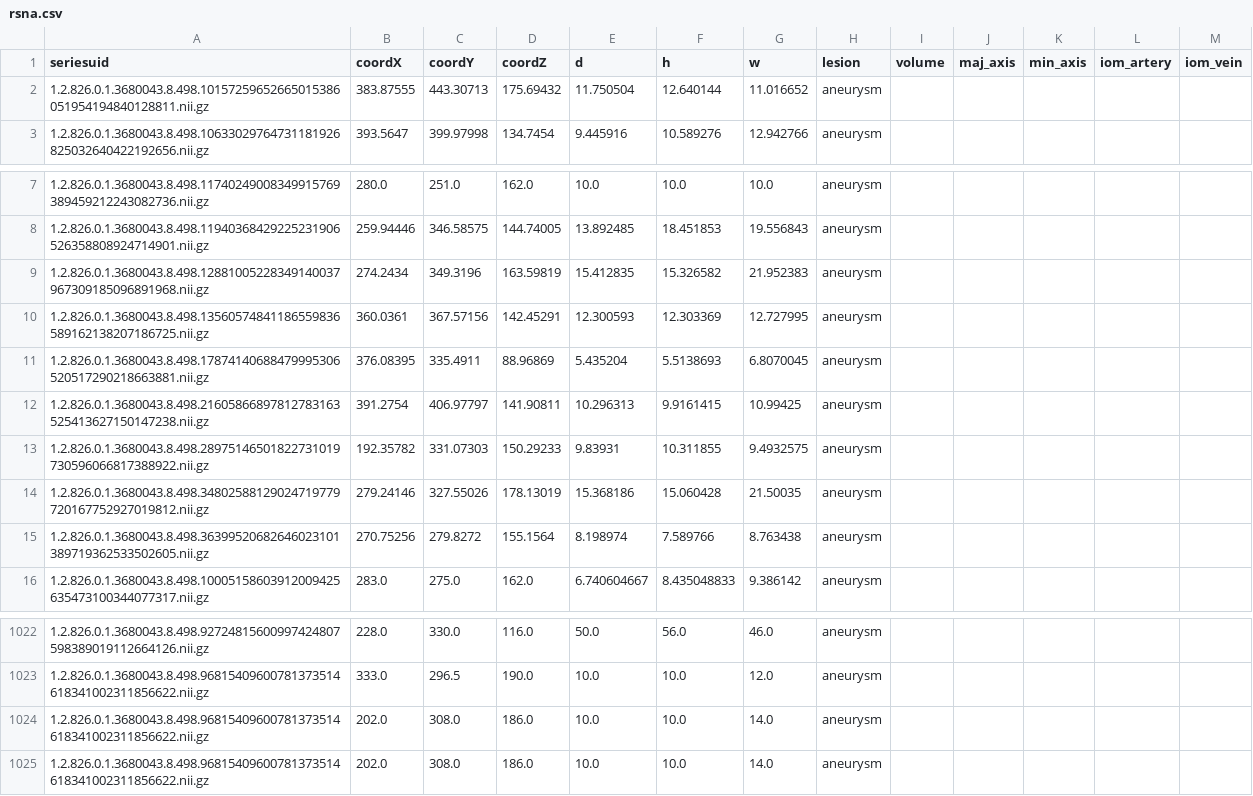
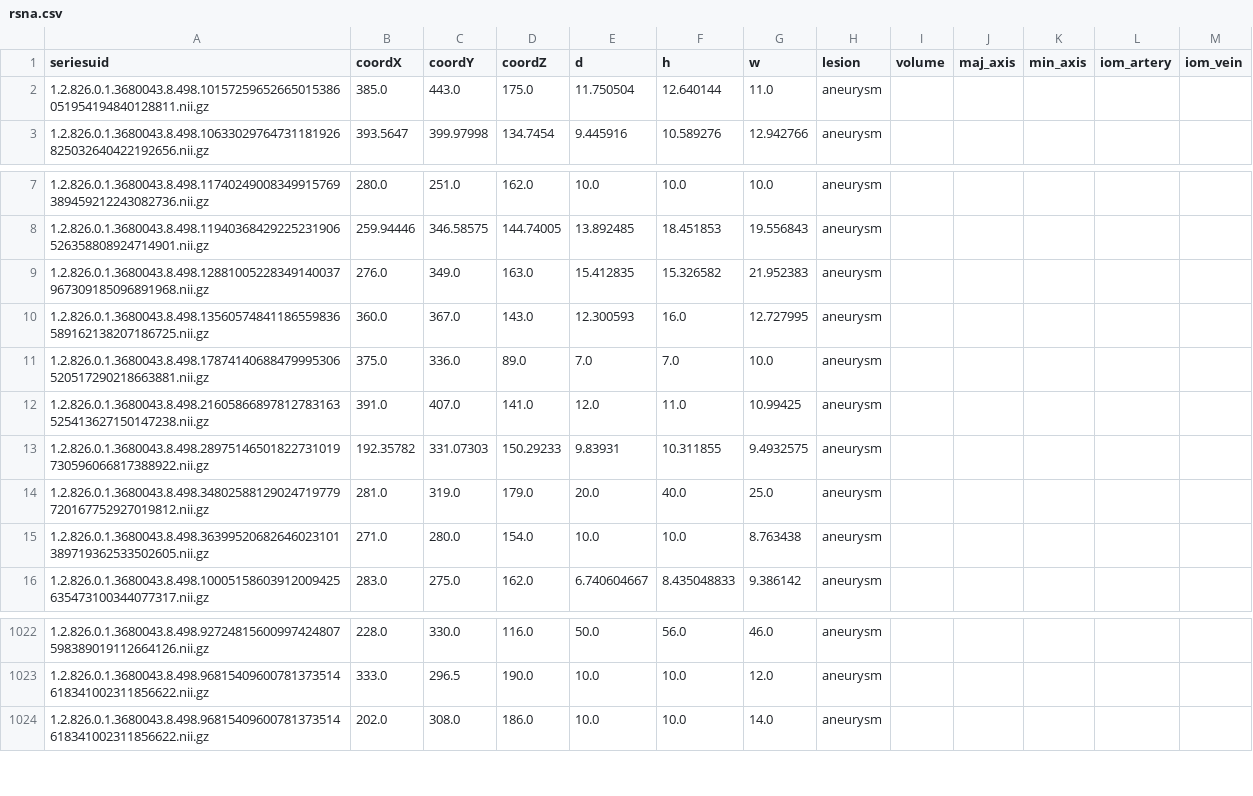
Before and after one commit to alceballosa/deform-aneurysm-detection, a CSV file: labels/gt/fp_reviewed/annots/rsna.csv, drawn as a sheet; only a part is shown, gaps mark what is left out.

```diff
--- a/labels/gt/fp_reviewed/annots/rsna.csv
+++ b/labels/gt/fp_reviewed/annots/rsna.csv
@@ -1,3 +1,3 @@
 seriesuid,coordX,coordY,coordZ,d,h,w,lesion,volume,maj_axis,min_axis,iom_artery,iom_vein
-1.2.826.0.1.3680043.8.498.10157259652665015386051954194840128811.nii.gz,383.87555,443.30713,175.69432,11.750504,12.640144,11.016652,aneurysm,,,,,
+1.2.826.0.1.3680043.8.498.10157259652665015386051954194840128811.nii.gz,385.0,443.0,175.0,11.750504,12.640144,11.0,aneurysm,,,,,
 1.2.826.0.1.3680043.8.498.10633029764731181926825032640422192656.nii.gz,393.5647,399.97998,134.7454,9.445916,10.589276,12.942766,aneurysm,,,,,
@@ -8,9 +8,9 @@ seriesuid,coordX,coordY,coordZ,d,h,w,lesion,volume,maj_axis,min_axis,iom_artery,
 1.2.826.0.1.3680043.8.498.11940368429225231906526358808924714901.nii.gz,259.94446,346.58575,144.74005,13.892485,18.451853,19.556843,aneurysm,,,,,
-1.2.826.0.1.3680043.8.498.12881005228349140037967309185096891968.nii.gz,274.2434,349.3196,163.59819,15.412835,15.326582,21.952383,aneurysm,,,,,
-1.2.826.0.1.3680043.8.498.13560574841186559836589162138207186725.nii.gz,360.0361,367.57156,142.45291,12.300593,12.303369,12.727995,aneurysm,,,,,
-1.2.826.0.1.3680043.8.498.17874140688479995306520517290218663881.nii.gz,376.08395,335.4911,88.96869,5.435204,5.5138693,6.8070045,aneurysm,,,,,
-1.2.826.0.1.3680043.8.498.21605866897812783163525413627150147238.nii.gz,391.2754,406.97797,141.90811,10.296313,9.9161415,10.99425,aneurysm,,,,,
+1.2.826.0.1.3680043.8.498.12881005228349140037967309185096891968.nii.gz,276.0,349.0,163.0,15.412835,15.326582,21.952383,aneurysm,,,,,
+1.2.826.0.1.3680043.8.498.13560574841186559836589162138207186725.nii.gz,360.0,367.0,143.0,12.300593,16.0,12.727995,aneurysm,,,,,
+1.2.826.0.1.3680043.8.498.17874140688479995306520517290218663881.nii.gz,375.0,336.0,89.0,7.0,7.0,10.0,aneurysm,,,,,
+1.2.826.0.1.3680043.8.498.21605866897812783163525413627150147238.nii.gz,391.0,407.0,141.0,12.0,11.0,10.99425,aneurysm,,,,,
 1.2.826.0.1.3680043.8.498.28975146501822731019730596066817388922.nii.gz,192.35782,331.07303,150.29233,9.83931,10.311855,9.4932575,aneurysm,,,,,
-1.2.826.0.1.3680043.8.498.34802588129024719779720167752927019812.nii.gz,279.24146,327.55026,178.13019,15.368186,15.060428,21.50035,aneurysm,,,,,
-1.2.826.0.1.3680043.8.498.36399520682646023101389719362533502605.nii.gz,270.75256,279.8272,155.1564,8.198974,7.589766,8.763438,aneurysm,,,,,
+1.2.826.0.1.3680043.8.498.34802588129024719779720167752927019812.nii.gz,281.0,319.0,179.0,20.0,40.0,25.0,aneurysm,,,,,
+1.2.826.0.1.3680043.8.498.36399520682646023101389719362533502605.nii.gz,271.0,280.0,154.0,10.0,10.0,8.763438,aneurysm,,,,,
 1.2.826.0.1.3680043.8.498.10005158603912009425635473100344077317.nii.gz,283.0,275.0,162.0,6.740604667,8.435048833,9.386142,aneurysm,,,,,
@@ -1023,3 +1023,2 @@ seriesuid,coordX,coordY,coordZ,d,h,w,lesion,volume,maj_axis,min_axis,iom_artery,
 1.2.826.0.1.3680043.8.498.96815409600781373514618341002311856622.nii.gz,333.0,296.5,190.0,10.0,10.0,12.0,aneurysm,,,,,
-1.2.826.0.1.3680043.8.498.96815409600781373514618341002311856622.nii.gz,202.0,308.0,186.0,10.0,10.0,14.0,aneurysm,,,,,
 1.2.826.0.1.3680043.8.498.96815409600781373514618341002311856622.nii.gz,202.0,308.0,186.0,10.0,10.0,14.0,aneurysm,,,,,
```
Also changed, not shown: labels/gt/fp_reviewed/annots/rsna_with_fps.csv, labels/gt/fp_reviewed/annots/rsna_with_fps_and_gts.csv, 2 other files.
